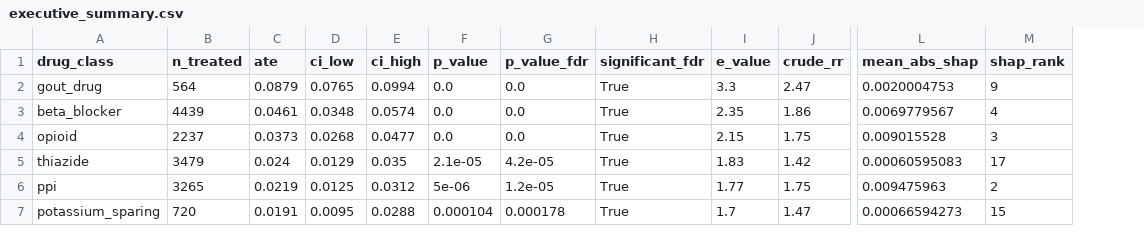
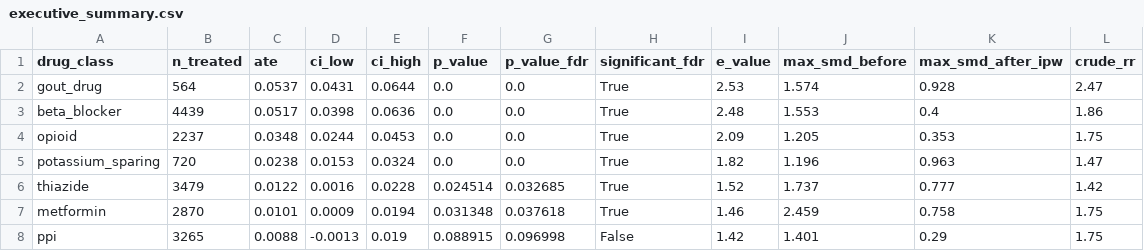
Before and after one commit to TY37zhang/ML4H, a CSV file: outputs/tables/executive_summary.csv, drawn as a sheet; only a part is shown, gaps mark what is left out; removed rows and columns are numbered as before the commit, all else as after; rows hold the shown columns only; the diff covers the shown part only; the diff names each change by its address in the sheet, - before the commit and + after, or states it on an @@ line.

```diff
--- a/outputs/tables/executive_summary.csv
+++ b/outputs/tables/executive_summary.csv
+column J (max_smd_before), rows 2-4: 1.574 | 1.553 | 1.205; row 6: 1.737; row 8: 1.401
+column K (max_smd_after_ipw), rows 2-4: 0.928 | 0.4 | 0.353; row 6: 0.777; row 8: 0.29
-column L (mean_abs_shap), rows 2-6: 0.0020004753 | 0.0069779567 | 0.009015528 | 0.00060595083 | 0.009475963
-column M (shap_rank), rows 2-6: 9 | 4 | 3 | 17 | 2
-C2 (ate): 0.0879
+C2 (ate): 0.0537
-D2 (ci_low): 0.0765
+D2 (ci_low): 0.0431
-E2 (ci_high): 0.0994
+E2 (ci_high): 0.0644
-I2 (e_value): 3.3
+I2 (e_value): 2.53
-C3 (ate): 0.0461
+C3 (ate): 0.0517
-D3 (ci_low): 0.0348
+D3 (ci_low): 0.0398
-E3 (ci_high): 0.0574
+E3 (ci_high): 0.0636
-I3 (e_value): 2.35
+I3 (e_value): 2.48
-C4 (ate): 0.0373
+C4 (ate): 0.0348
-D4 (ci_low): 0.0268
+D4 (ci_low): 0.0244
-E4 (ci_high): 0.0477
+E4 (ci_high): 0.0453
-I4 (e_value): 2.15
+I4 (e_value): 2.09
+row 5: potassium_sparing | 720 | 0.0238 | 0.0153 | 0.0324 | 0.0 | 0.0 | True | 1.82 | 1.196 | 0.963 | 1.47
-C6 (ate): 0.024
+C6 (ate): 0.0122
-D6 (ci_low): 0.0129
+D6 (ci_low): 0.0016
-E6 (ci_high): 0.035
+E6 (ci_high): 0.0228
-F6 (p_value): 2.1e-05
+F6 (p_value): 0.024514
-G6 (p_value_fdr): 4.2e-05
+G6 (p_value_fdr): 0.032685
-I6 (e_value): 1.83
+I6 (e_value): 1.52
+row 7: metformin | 2870 | 0.0101 | 0.0009 | 0.0194 | 0.031348 | 0.037618 | True | 1.46 | 2.459 | 0.758 | 1.75
-C8 (ate): 0.0219
+C8 (ate): 0.0088
-D8 (ci_low): 0.0125
+D8 (ci_low): -0.0013
-E8 (ci_high): 0.0312
+E8 (ci_high): 0.019
-F8 (p_value): 5e-06
+F8 (p_value): 0.088915
-G8 (p_value_fdr): 1.2e-05
+G8 (p_value_fdr): 0.096998
-H8 (significant_fdr): True
+H8 (significant_fdr): False
-I8 (e_value): 1.77
+I8 (e_value): 1.42
-row 7: potassium_sparing | 720 | 0.0191 | 0.0095 | 0.0288 | 0.000104 | 0.000178 | True | 1.7 | 1.47 | 0.00066594273 | 15
```
Also changed, not shown: 2 added rows, 3 removed rows and 19 edited cells elsewhere in this file, outputs/tables/ate_summary.csv, outputs/tables/cate_subgroups.csv, 28 other files.
